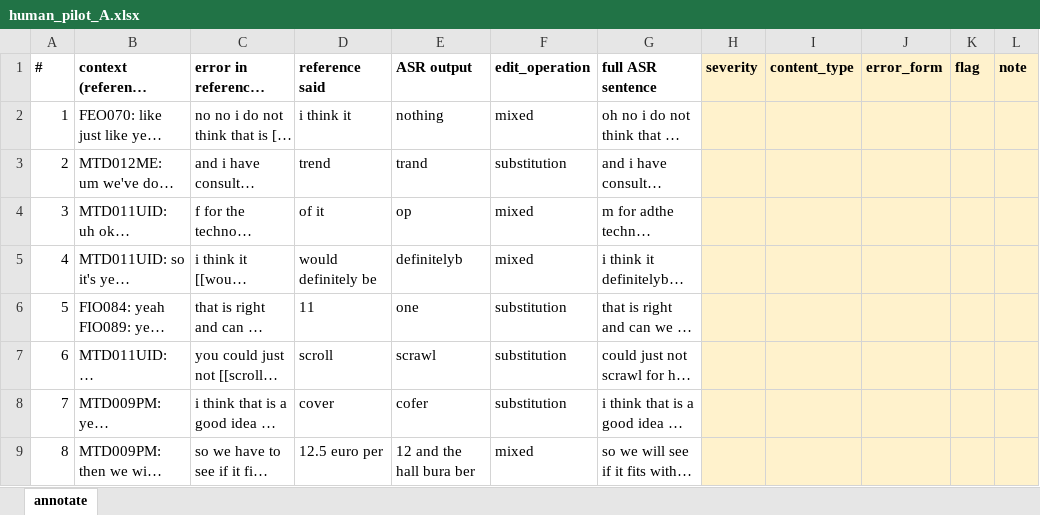
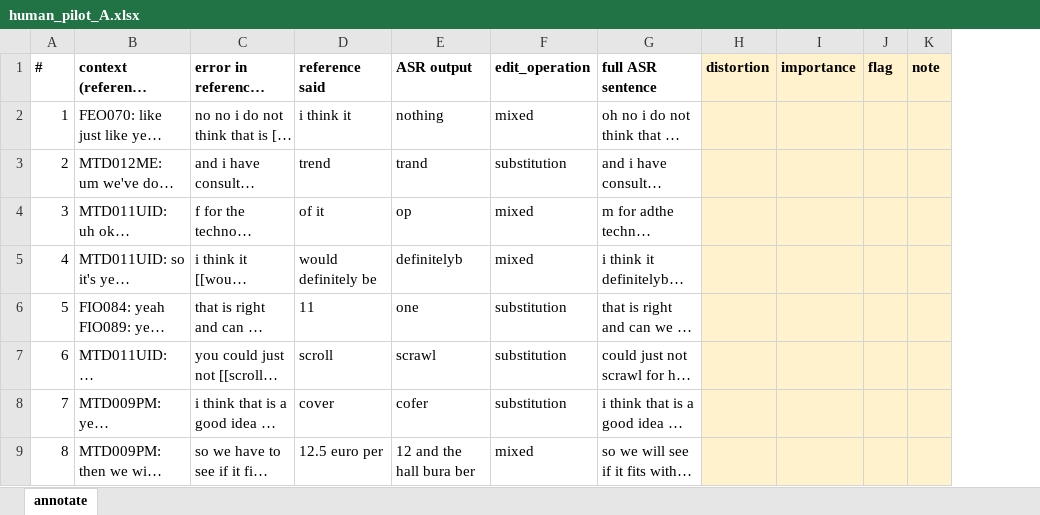
Before and after one commit to DEM1TASSE/asr-semantic-wer, an Excel workbook: annotation/human_pilot_A.xlsx, sheet annotate, drawn as a sheet; only a part is shown; long unchanged cells end in …; values as stored, in another font and other column widths than the file's, no borders; removed rows and columns are numbered as before the commit, all else as after; the diff names each change by its address in the sheet, - before the commit and + after, or states it on an @@ line.

Commit message:
Rubric v2.0: split severity into distortion (1-5) and importance (1-3)
- Humans label distortion D, importance I (empty when D = 1), flag, note;
  content_type and error_form are LLM-only
- Severity derived in code: S = 1 + (D - 1) * I / 3 (common.combine_severity)
- agreement.py reports D, I and S separately; semwer.py adds a
  distortion-only Semantic-WER; train_severity.py takes --target
- Pilot sheets regenerated with D/I dropdowns

```diff
--- a/annotation/human_pilot_A.xlsx (sheet annotate)
+++ b/annotation/human_pilot_A.xlsx (sheet annotate)
-column H (severity), empty
-column I (content_type), empty
-column J (error_form), empty
+column H (distortion), empty
+column I (importance), empty
```
Also changed, not shown: annotation/human_pilot_B.xlsx, 10 other files.
